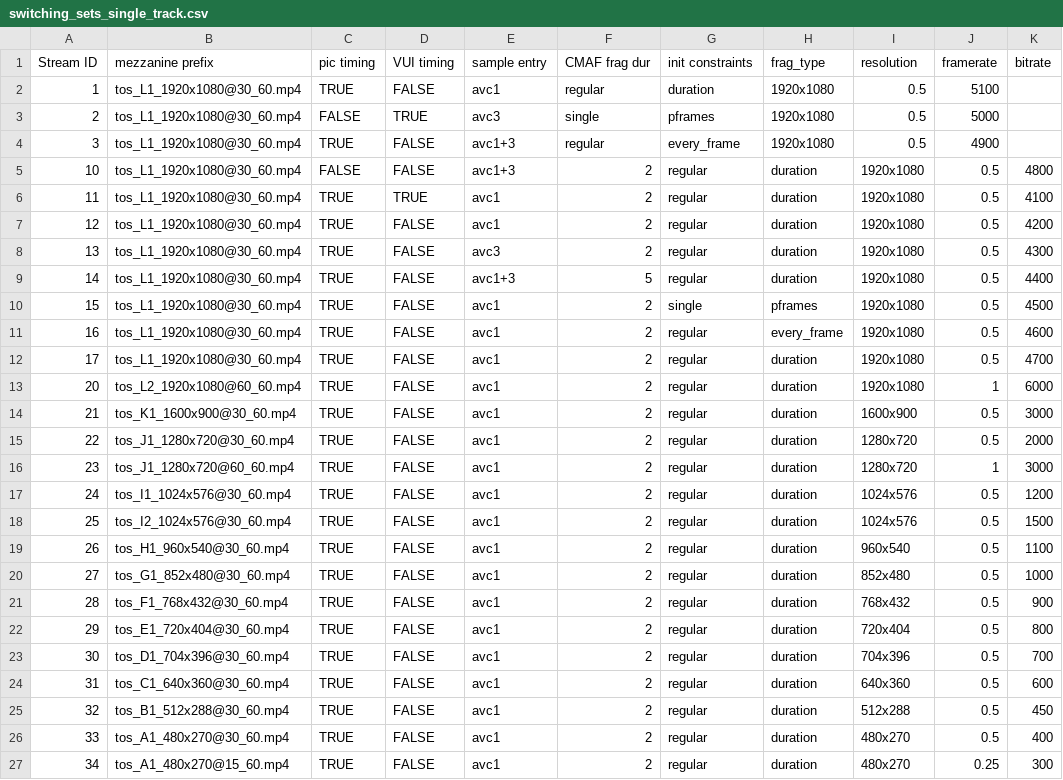
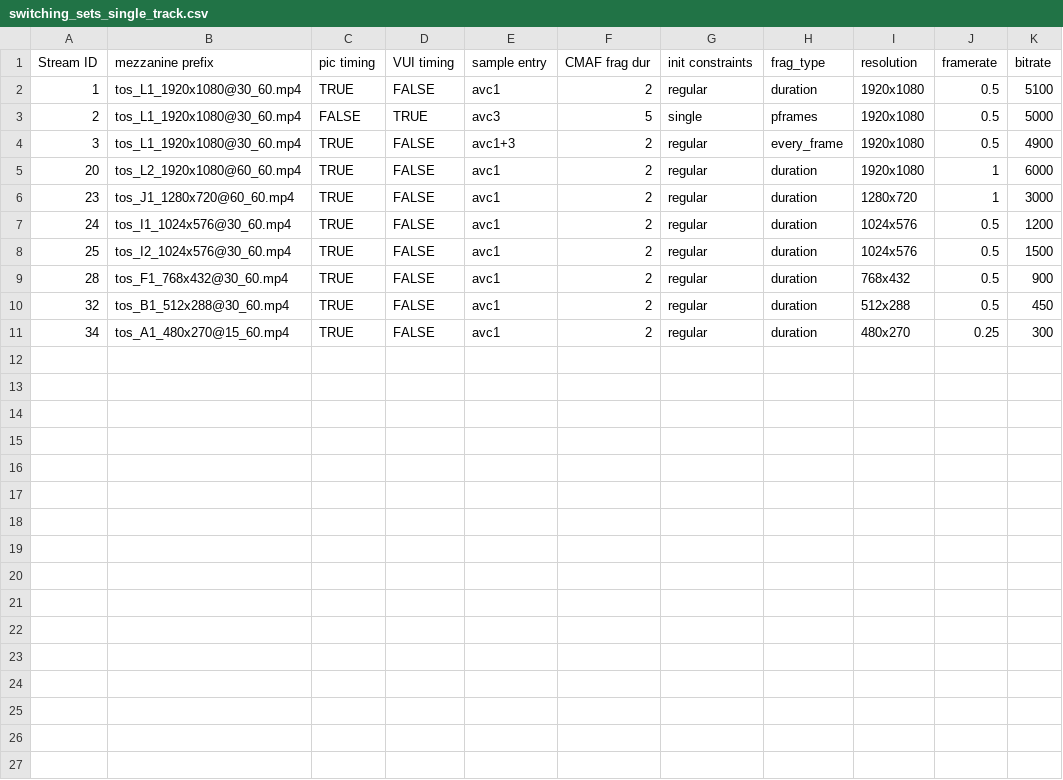
Before and after one commit to cta-wave/Test-Content-Generation, a CSV file: switching_sets_single_track.csv, drawn as a sheet.

Commit message:
put last csv version used for test content generation - see #13

```diff
--- a/switching_sets_single_track.csv
+++ b/switching_sets_single_track.csv
@@ -1,16 +1,6 @@
 Stream ID,mezzanine prefix,pic timing,VUI timing,sample entry,CMAF frag dur,init constraints,frag_type,resolution,framerate,bitrate
-1,tos_L1_1920x1080@30_60.mp4,TRUE,FALSE,avc1,regular,duration,1920x1080,0.5,5100
-2,tos_L1_1920x1080@30_60.mp4,FALSE,TRUE,avc3,single,pframes,1920x1080,0.5,5000
-3,tos_L1_1920x1080@30_60.mp4,TRUE,FALSE,avc1+3,regular,every_frame,1920x1080,0.5,4900
-10,tos_L1_1920x1080@30_60.mp4,FALSE,FALSE,avc1+3,2,regular,duration,1920x1080,0.5,4800
-11,tos_L1_1920x1080@30_60.mp4,TRUE,TRUE,avc1,2,regular,duration,1920x1080,0.5,4100
-12,tos_L1_1920x1080@30_60.mp4,TRUE,FALSE,avc1,2,regular,duration,1920x1080,0.5,4200
-13,tos_L1_1920x1080@30_60.mp4,TRUE,FALSE,avc3,2,regular,duration,1920x1080,0.5,4300
-14,tos_L1_1920x1080@30_60.mp4,TRUE,FALSE,avc1+3,5,regular,duration,1920x1080,0.5,4400
-15,tos_L1_1920x1080@30_60.mp4,TRUE,FALSE,avc1,2,single,pframes,1920x1080,0.5,4500
-16,tos_L1_1920x1080@30_60.mp4,TRUE,FALSE,avc1,2,regular,every_frame,1920x1080,0.5,4600
-17,tos_L1_1920x1080@30_60.mp4,TRUE,FALSE,avc1,2,regular,duration,1920x1080,0.5,4700
+1,tos_L1_1920x1080@30_60.mp4,TRUE,FALSE,avc1,2,regular,duration,1920x1080,0.5,5100
+2,tos_L1_1920x1080@30_60.mp4,FALSE,TRUE,avc3,5,single,pframes,1920x1080,0.5,5000
+3,tos_L1_1920x1080@30_60.mp4,TRUE,FALSE,avc1+3,2,regular,every_frame,1920x1080,0.5,4900
 20,tos_L2_1920x1080@60_60.mp4,TRUE,FALSE,avc1,2,regular,duration,1920x1080,1,6000
-21,tos_K1_1600x900@30_60.mp4,TRUE,FALSE,avc1,2,regular,duration,1600x900,0.5,3000
-22,tos_J1_1280x720@30_60.mp4,TRUE,FALSE,avc1,2,regular,duration,1280x720,0.5,2000
 23,tos_J1_1280x720@60_60.mp4,TRUE,FALSE,avc1,2,regular,duration,1280x720,1,3000
@@ -18,10 +8,4 @@ Stream ID,mezzanine prefix,pic timing,VUI timing,sample entry,CMAF frag dur,init
 25,tos_I2_1024x576@30_60.mp4,TRUE,FALSE,avc1,2,regular,duration,1024x576,0.5,1500
-26,tos_H1_960x540@30_60.mp4,TRUE,FALSE,avc1,2,regular,duration,960x540,0.5,1100
-27,tos_G1_852x480@30_60.mp4,TRUE,FALSE,avc1,2,regular,duration,852x480,0.5,1000
 28,tos_F1_768x432@30_60.mp4,TRUE,FALSE,avc1,2,regular,duration,768x432,0.5,900
-29,tos_E1_720x404@30_60.mp4,TRUE,FALSE,avc1,2,regular,duration,720x404,0.5,800
-30,tos_D1_704x396@30_60.mp4,TRUE,FALSE,avc1,2,regular,duration,704x396,0.5,700
-31,tos_C1_640x360@30_60.mp4,TRUE,FALSE,avc1,2,regular,duration,640x360,0.5,600
 32,tos_B1_512x288@30_60.mp4,TRUE,FALSE,avc1,2,regular,duration,512x288,0.5,450
-33,tos_A1_480x270@30_60.mp4,TRUE,FALSE,avc1,2,regular,duration,480x270,0.5,400
 34,tos_A1_480x270@15_60.mp4,TRUE,FALSE,avc1,2,regular,duration,480x270,0.25,300
```
